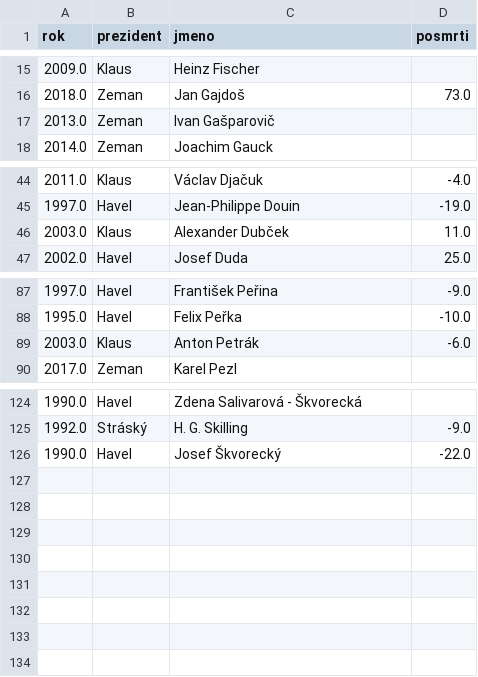
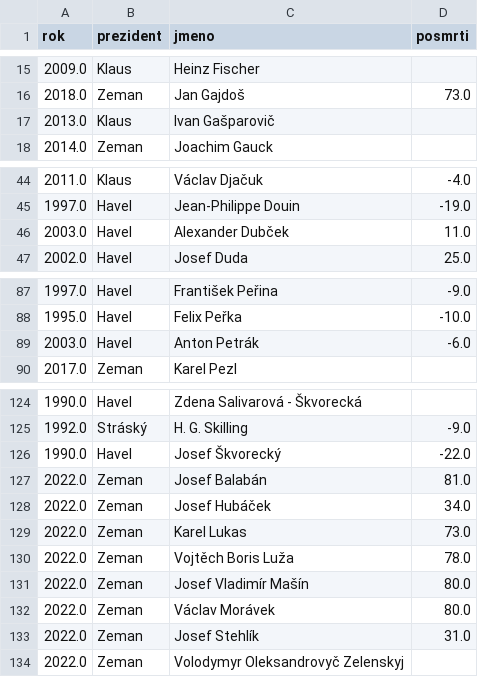
Before and after one commit to DataRozhlas/vyznamenani, a CSV file: posmrti.csv, drawn as a sheet; only a part is shown, gaps mark what is left out.

```diff
--- a/posmrti.csv
+++ b/posmrti.csv
@@ -16,3 +16,3 @@ rok,prezident,jmeno,posmrti
 2018.0,Zeman,Jan Gajdoš,73.0
-2013.0,Zeman,Ivan Gašparovič,
+2013.0,Klaus,Ivan Gašparovič,
 2014.0,Zeman,Joachim Gauck,
@@ -45,3 +45,3 @@ rok,prezident,jmeno,posmrti
 1997.0,Havel,Jean-Philippe Douin,-19.0
-2003.0,Klaus,Alexander Dubček,11.0
+2003.0,Havel,Alexander Dubček,11.0
 2002.0,Havel,Josef Duda,25.0
@@ -88,3 +88,3 @@ rok,prezident,jmeno,posmrti
 1995.0,Havel,Felix Peřka,-10.0
-2003.0,Klaus,Anton Petrák,-6.0
+2003.0,Havel,Anton Petrák,-6.0
 2017.0,Zeman,Karel Pezl,
@@ -126 +126,9 @@ rok,prezident,jmeno,posmrti
 1990.0,Havel,Josef Škvorecký,-22.0
+2022.0,Zeman,Josef Balabán,81.0
+2022.0,Zeman,Josef Hubáček,34.0
+2022.0,Zeman,Karel Lukas,73.0
+2022.0,Zeman,Vojtěch Boris Luža,78.0
+2022.0,Zeman,Josef Vladimír Mašín,80.0
+2022.0,Zeman,Václav Morávek,80.0
+2022.0,Zeman,Josef Stehlík,31.0
+2022.0,Zeman,Volodymyr Oleksandrovyč Zelenskyj,
```
Also changed, not shown: lions_e.csv, zebricek_podle_vyznamnosti.csv, 3 other files.
